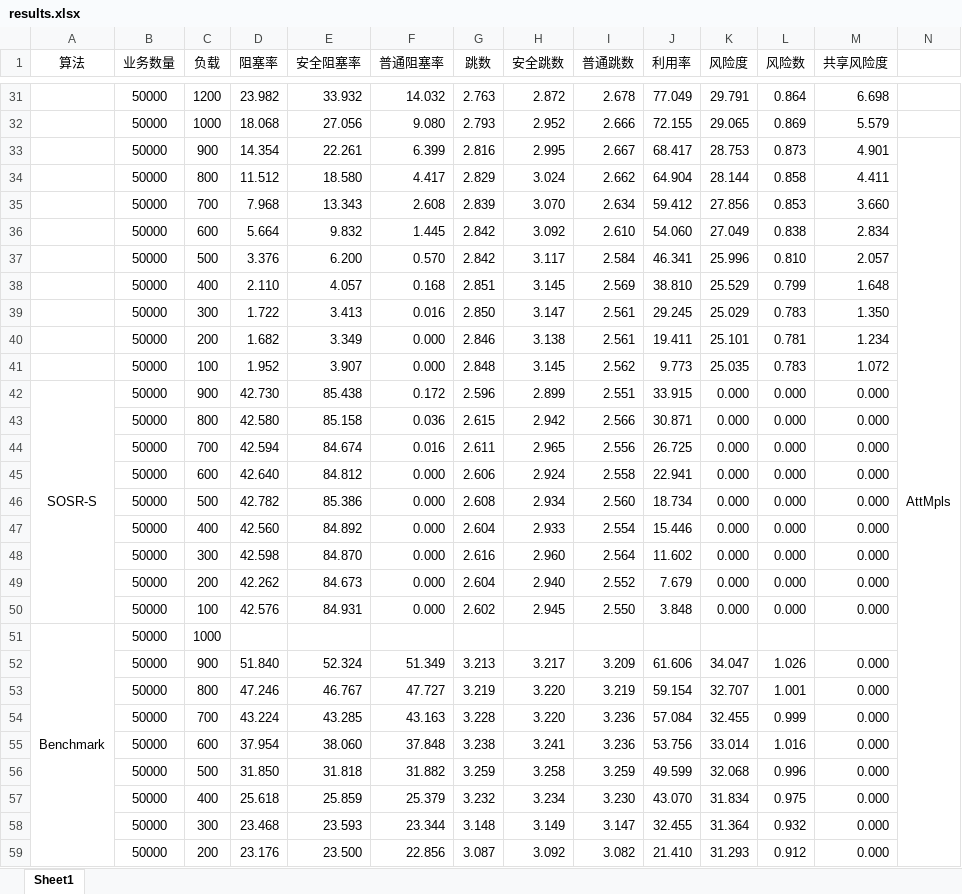
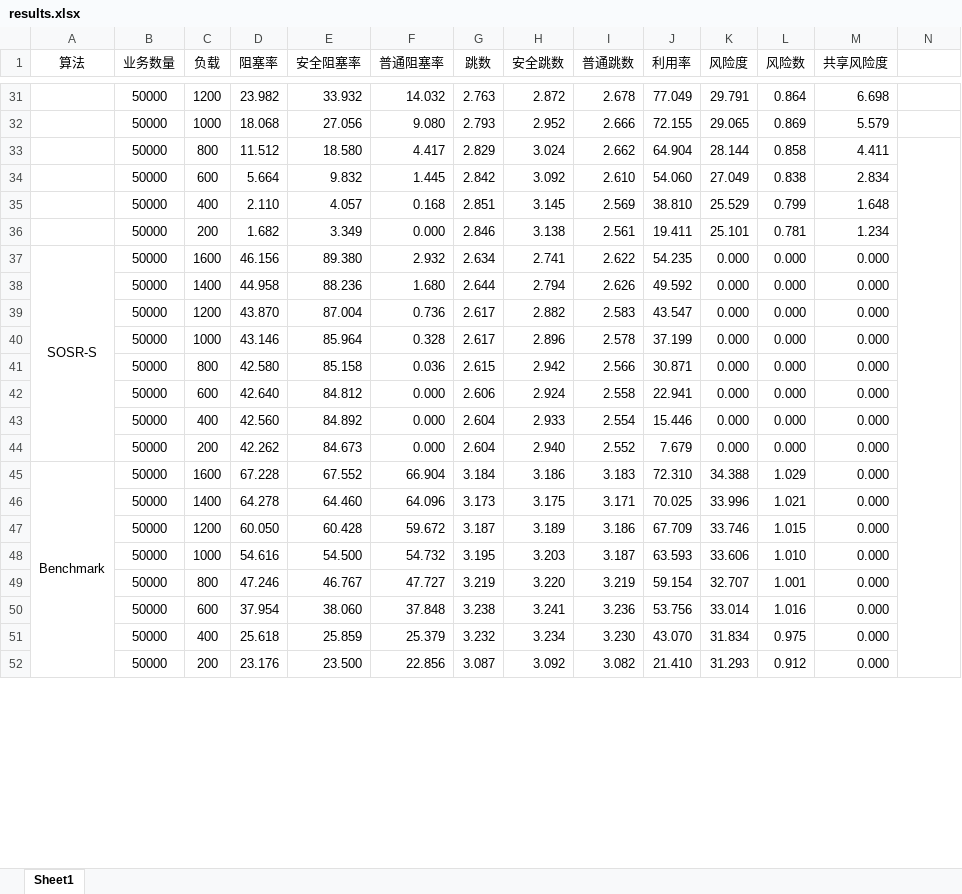
Before and after one commit to lth6696/20231120-SecureOpticalNetworkSimulator, an Excel workbook: results.xlsx, sheet Sheet1, drawn as a sheet; only a part is shown, gaps mark what is left out; values as stored, in another font and other column widths than the file's, no borders; removed rows and columns are numbered as before the commit, all else as after; the diff covers the shown part only; the diff names each change by its address in the sheet, - before the commit and + after, or states it on an @@ line.

```diff
--- a/results.xlsx (sheet Sheet1)
+++ b/results.xlsx (sheet Sheet1)
-row 33:  | 50000 | 900 | 14.354 | 22.261 | 6.399 | 2.816 | 2.995 | 2.667 | 68.417 | 28.753 | 0.873 | 4.901 | AttMpls
+N33:N52 merged
-row 35:  | 50000 | 700 | 7.968 | 13.343 | 2.608 | 2.839 | 3.070 | 2.634 | 59.412 | 27.856 | 0.853 | 3.660
-row 37:  | 50000 | 500 | 3.376 | 6.200 | 0.570 | 2.842 | 3.117 | 2.584 | 46.341 | 25.996 | 0.810 | 2.057
-row 39:  | 50000 | 300 | 1.722 | 3.413 | 0.016 | 2.850 | 3.147 | 2.561 | 29.245 | 25.029 | 0.783 | 1.350
-row 41:  | 50000 | 100 | 1.952 | 3.907 | 0.000 | 2.848 | 3.145 | 2.562 | 9.773 | 25.035 | 0.783 | 1.072
-C37 (负载): 900
+C37 (负载): 1600
-D37 (阻塞率): 42.730
+D37 (阻塞率): 46.156
-E37 (安全阻塞率): 85.438
+E37 (安全阻塞率): 89.380
-F37 (普通阻塞率): 0.172
+F37 (普通阻塞率): 2.932
-G37 (跳数): 2.596
+G37 (跳数): 2.634
-H37 (安全跳数): 2.899
+H37 (安全跳数): 2.741
-I37 (普通跳数): 2.551
+I37 (普通跳数): 2.622
-J37 (利用率): 33.915
+J37 (利用率): 54.235
+row 38:  | 50000 | 1400 | 44.958 | 88.236 | 1.680 | 2.644 | 2.794 | 2.626 | 49.592 | 0.000 | 0.000 | 0.000
+row 39:  | 50000 | 1200 | 43.870 | 87.004 | 0.736 | 2.617 | 2.882 | 2.583 | 43.547 | 0.000 | 0.000 | 0.000
+row 40:  | 50000 | 1000 | 43.146 | 85.964 | 0.328 | 2.617 | 2.896 | 2.578 | 37.199 | 0.000 | 0.000 | 0.000
-row 44:  | 50000 | 700 | 42.594 | 84.674 | 0.016 | 2.611 | 2.965 | 2.556 | 26.725 | 0.000 | 0.000 | 0.000
-row 46:  | 50000 | 500 | 42.782 | 85.386 | 0.000 | 2.608 | 2.934 | 2.560 | 18.734 | 0.000 | 0.000 | 0.000
-row 48:  | 50000 | 300 | 42.598 | 84.870 | 0.000 | 2.616 | 2.960 | 2.564 | 11.602 | 0.000 | 0.000 | 0.000
-row 50:  | 50000 | 100 | 42.576 | 84.931 | 0.000 | 2.602 | 2.945 | 2.550 | 3.848 | 0.000 | 0.000 | 0.000
-row 51: Benchmark | 50000 | 1000
-row 52:  | 50000 | 900 | 51.840 | 52.324 | 51.349 | 3.213 | 3.217 | 3.209 | 61.606 | 34.047 | 1.026 | 0.000
+row 45: Benchmark | 50000 | 1600 | 67.228 | 67.552 | 66.904 | 3.184 | 3.186 | 3.183 | 72.310 | 34.388 | 1.029 | 0.000
+row 46:  | 50000 | 1400 | 64.278 | 64.460 | 64.096 | 3.173 | 3.175 | 3.171 | 70.025 | 33.996 | 1.021 | 0.000
+row 47:  | 50000 | 1200 | 60.050 | 60.428 | 59.672 | 3.187 | 3.189 | 3.186 | 67.709 | 33.746 | 1.015 | 0.000
+row 48:  | 50000 | 1000 | 54.616 | 54.500 | 54.732 | 3.195 | 3.203 | 3.187 | 63.593 | 33.606 | 1.010 | 0.000
-row 54:  | 50000 | 700 | 43.224 | 43.285 | 43.163 | 3.228 | 3.220 | 3.236 | 57.084 | 32.455 | 0.999 | 0.000
-row 56:  | 50000 | 500 | 31.850 | 31.818 | 31.882 | 3.259 | 3.258 | 3.259 | 49.599 | 32.068 | 0.996 | 0.000
-row 58:  | 50000 | 300 | 23.468 | 23.593 | 23.344 | 3.148 | 3.149 | 3.147 | 32.455 | 31.364 | 0.932 | 0.000
```
Also changed, not shown: 1 removed row elsewhere in this sheet, 5 other files.
